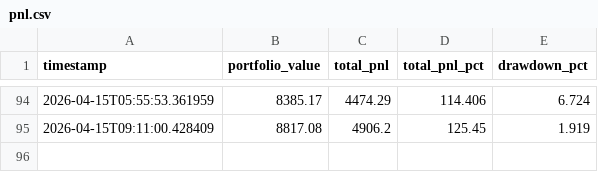
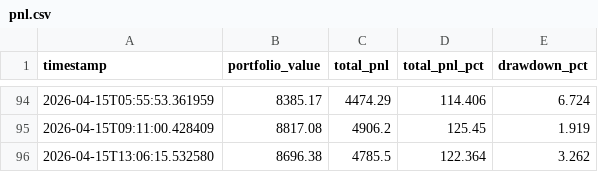
Before and after one commit to WilliamCastner/swingbot, a CSV file: logs/crypto/pnl.csv, drawn as a sheet; only a part is shown, gaps mark what is left out.

Commit message:
Crypto run 2026-04-15 13:06 UTC

```diff
--- a/logs/crypto/pnl.csv
+++ b/logs/crypto/pnl.csv
@@ -95 +95,2 @@ timestamp,portfolio_value,total_pnl,total_pnl_pct,drawdown_pct
 2026-04-15T09:11:00.428409,8817.08,4906.2,125.45,1.919
+2026-04-15T13:06:15.532580,8696.38,4785.5,122.364,3.262
```
Also changed, not shown: logs/crypto_strategies/3-day_momentum/pnl.csv, logs/crypto_strategies/ema_crossover_5_13/pnl.csv, 9 other files.
